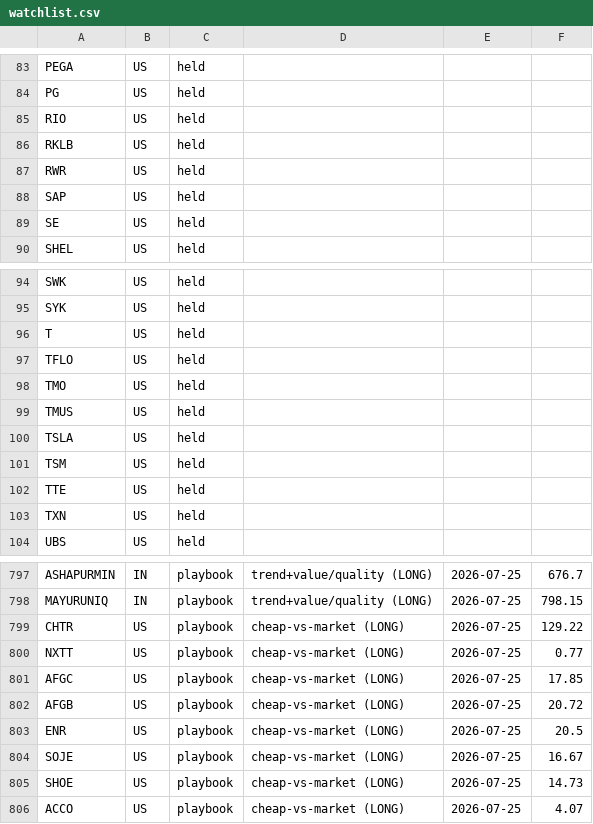
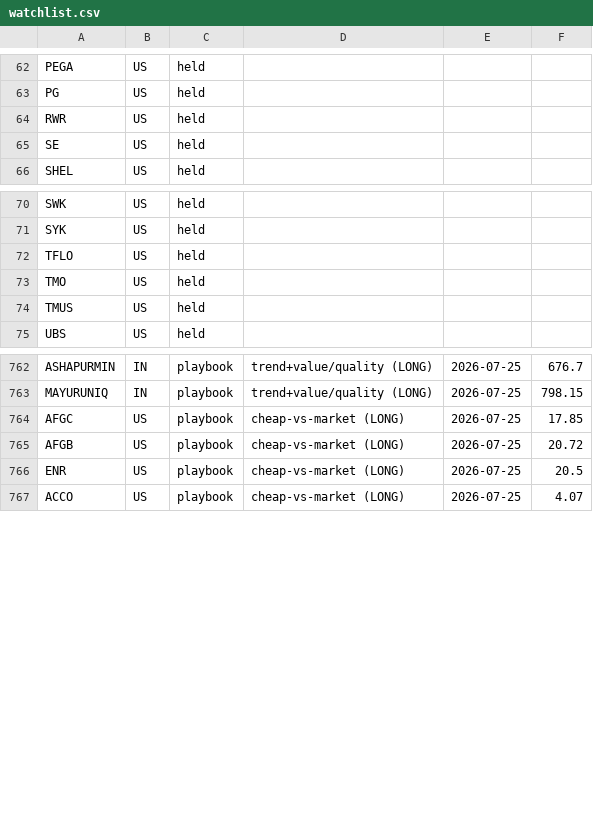
Before and after one commit to herrrickshaw/global-market-research-platform, a CSV file: market-pipeline/code/python_files/watchlist.csv, drawn as a sheet; only a part is shown, gaps mark what is left out; the diff covers the shown part only; the diff names each change by its address in the sheet, - before the commit and + after, or states it on an @@ line.

```diff
--- a/market-pipeline/code/python_files/watchlist.csv
+++ b/market-pipeline/code/python_files/watchlist.csv
-row 85: RIO | US | held
-row 86: RKLB | US | held
-row 88: SAP | US | held
-row 96: T | US | held
-row 100: TSLA | US | held
-row 101: TSM | US | held
-row 102: TTE | US | held
-row 103: TXN | US | held
-row 799: CHTR | US | playbook | cheap-vs-market (LONG) | 2026-07-25 | 129.22
-row 800: NXTT | US | playbook | cheap-vs-market (LONG) | 2026-07-25 | 0.77
-row 804: SOJE | US | playbook | cheap-vs-market (LONG) | 2026-07-25 | 16.67
-row 805: SHOE | US | playbook | cheap-vs-market (LONG) | 2026-07-25 | 14.73
```
Also changed, not shown: 28 removed rows elsewhere in this file, 1 other file.
